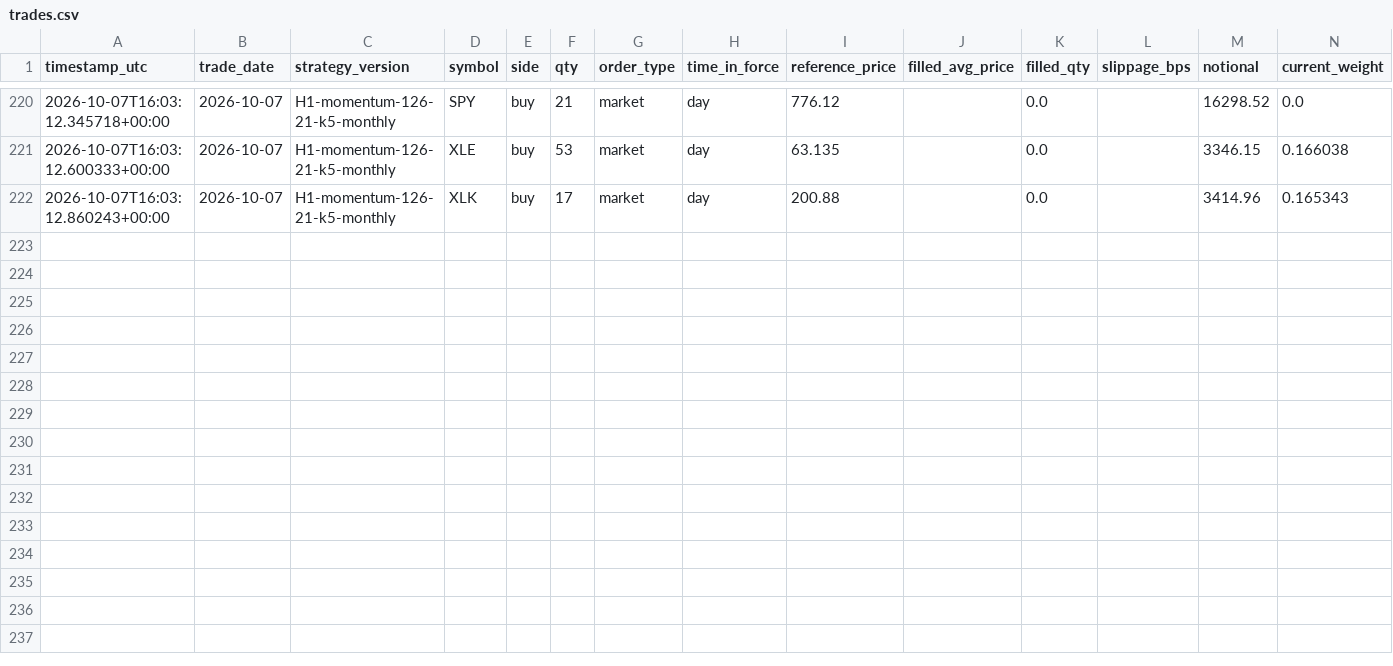
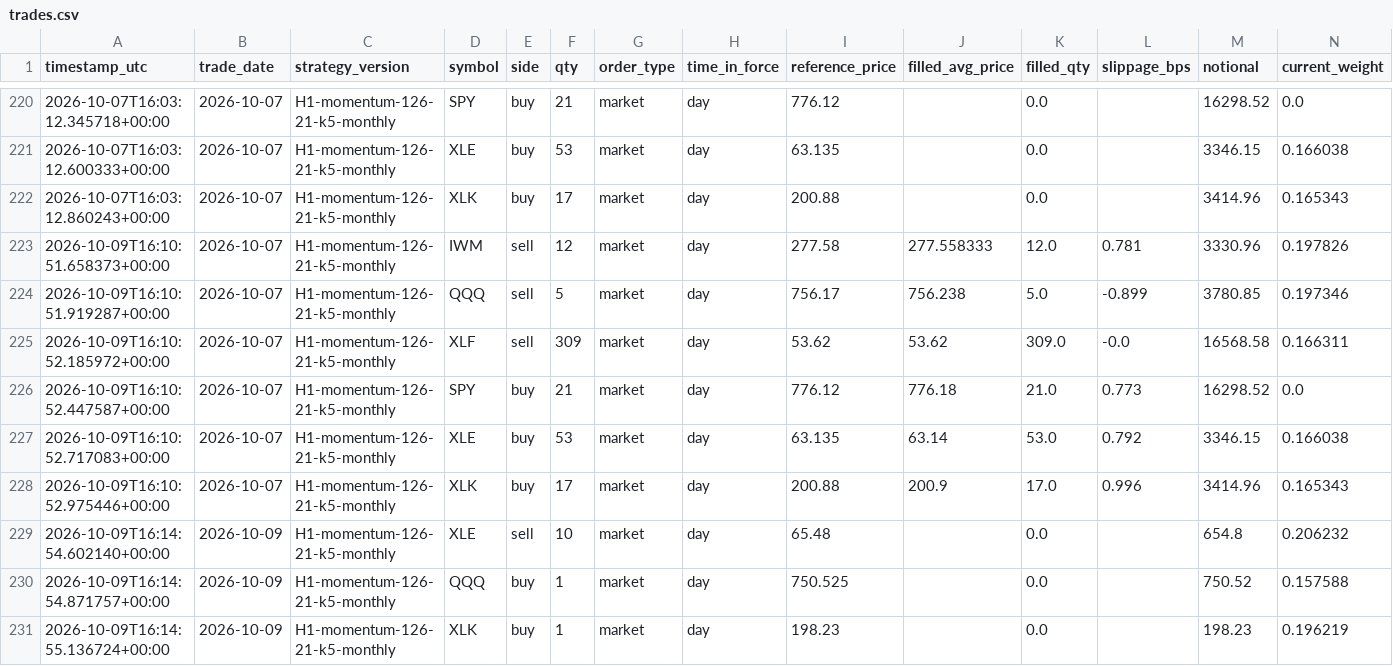
Before and after one commit to HarshitK2814/quantitative-trading-research, a CSV file: portfolio/trades.csv, drawn as a sheet; only a part is shown, gaps mark what is left out; rows hold the shown columns only; the diff names each change by its address in the sheet, - before the commit and + after, or states it on an @@ line.

```diff
--- a/portfolio/trades.csv
+++ b/portfolio/trades.csv
+row 223: 2026-10-09T16:10:51.658373+00:00 | 2026-10-07 | H1-momentum-126-21-k5-monthly | IWM | sell | 12 | market | day | 277.58 | 277.558333 | 12.0 | 0.781 | 3330.96 | 0.197826
+row 224: 2026-10-09T16:10:51.919287+00:00 | 2026-10-07 | H1-momentum-126-21-k5-monthly | QQQ | sell | 5 | market | day | 756.17 | 756.238 | 5.0 | -0.899 | 3780.85 | 0.197346
+row 225: 2026-10-09T16:10:52.185972+00:00 | 2026-10-07 | H1-momentum-126-21-k5-monthly | XLF | sell | 309 | market | day | 53.62 | 53.62 | 309.0 | -0.0 | 16568.58 | 0.166311
+row 226: 2026-10-09T16:10:52.447587+00:00 | 2026-10-07 | H1-momentum-126-21-k5-monthly | SPY | buy | 21 | market | day | 776.12 | 776.18 | 21.0 | 0.773 | 16298.52 | 0.0
+row 227: 2026-10-09T16:10:52.717083+00:00 | 2026-10-07 | H1-momentum-126-21-k5-monthly | XLE | buy | 53 | market | day | 63.135 | 63.14 | 53.0 | 0.792 | 3346.15 | 0.166038
+row 228: 2026-10-09T16:10:52.975446+00:00 | 2026-10-07 | H1-momentum-126-21-k5-monthly | XLK | buy | 17 | market | day | 200.88 | 200.9 | 17.0 | 0.996 | 3414.96 | 0.165343
+row 229: 2026-10-09T16:14:54.602140+00:00 | 2026-10-09 | H1-momentum-126-21-k5-monthly | XLE | sell | 10 | market | day | 65.48 |  | 0.0 |  | 654.8 | 0.206232
+row 230: 2026-10-09T16:14:54.871757+00:00 | 2026-10-09 | H1-momentum-126-21-k5-monthly | QQQ | buy | 1 | market | day | 750.525 |  | 0.0 |  | 750.52 | 0.157588
+row 231: 2026-10-09T16:14:55.136724+00:00 | 2026-10-09 | H1-momentum-126-21-k5-monthly | XLK | buy | 1 | market | day | 198.23 |  | 0.0 |  | 198.23 | 0.196219
```
Also changed, not shown: portfolio/daily_snapshot.csv, 1 other file.
